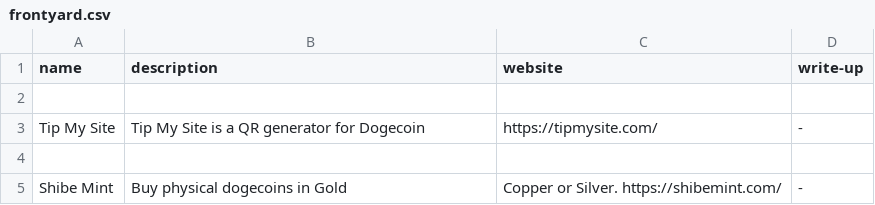
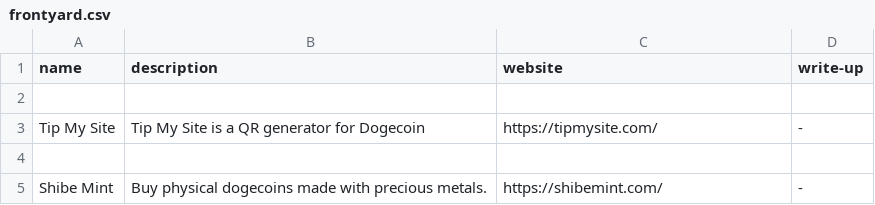
Before and after one commit to ShibeMedia/resource-hub, a CSV file: frontyard.csv, drawn as a sheet.

Commit message:
Added Shibe Mint

```diff
--- a/frontyard.csv
+++ b/frontyard.csv
@@ -4,2 +4,2 @@ Tip My Site, Tip My Site is a QR generator for Dogecoin, https://tipmysite.com/,
 
-Shibe Mint, Buy physical dogecoins in Gold, Copper or Silver. https://shibemint.com/, -
+Shibe Mint, Buy physical dogecoins made with precious metals., https://shibemint.com/, -
```
